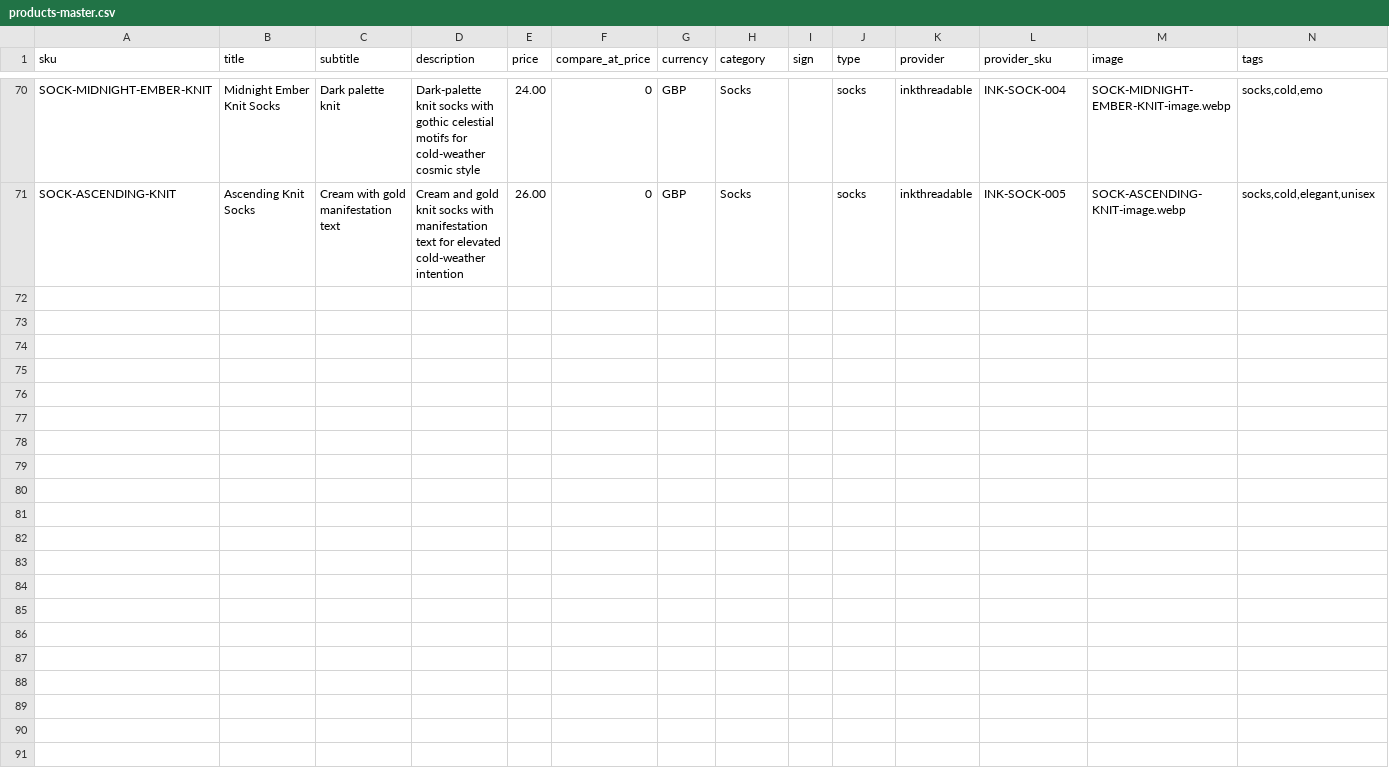
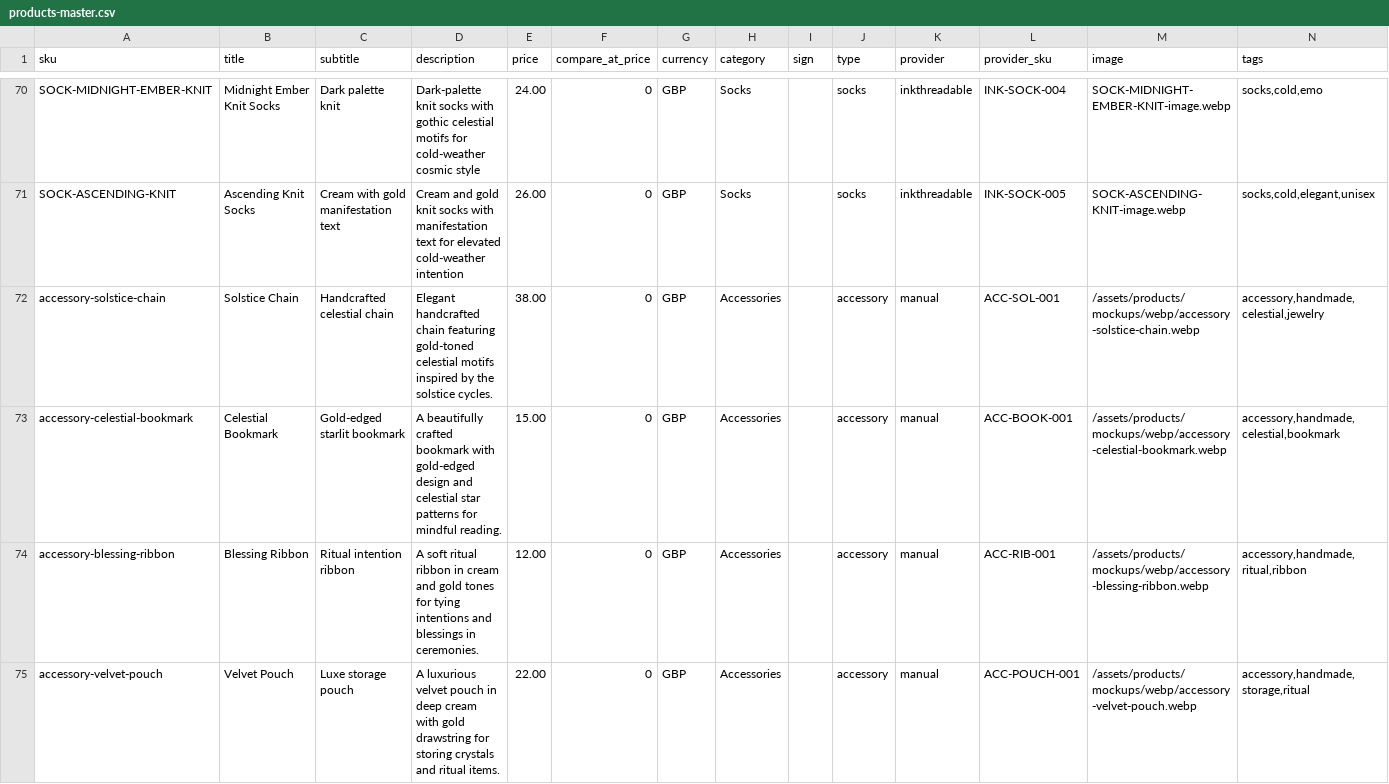
Before and after one commit to Lyrion1/lyrion-co-uk, a CSV file: data/products-master.csv, drawn as a sheet; only a part is shown, gaps mark what is left out; rows hold the shown columns only; the diff covers the shown part only; the diff names each change by its address in the sheet, - before the commit and + after, or states it on an @@ line.

```diff
--- a/data/products-master.csv
+++ b/data/products-master.csv
+row 72: accessory-solstice-chain | Solstice Chain | Handcrafted celestial chain | Elegant handcrafted chain featuring gold-toned celestial motifs inspired by the solstice cycles. | 38.00 | 0 | GBP | Accessories |  | accessory | manual | ACC-SOL-001 | /assets/products/mockups/webp/accessory-solstice-chain.webp | accessory,handmade,celestial,jewelry
+row 73: accessory-celestial-bookmark | Celestial Bookmark | Gold-edged starlit bookmark | A beautifully crafted bookmark with gold-edged design and celestial star patterns for mindful reading. | 15.00 | 0 | GBP | Accessories |  | accessory | manual | ACC-BOOK-001 | /assets/products/mockups/webp/accessory-celestial-bookmark.webp | accessory,handmade,celestial,bookmark
+row 74: accessory-blessing-ribbon | Blessing Ribbon | Ritual intention ribbon | A soft ritual ribbon in cream and gold tones for tying intentions and blessings in ceremonies. | 12.00 | 0 | GBP | Accessories |  | accessory | manual | ACC-RIB-001 | /assets/products/mockups/webp/accessory-blessing-ribbon.webp | accessory,handmade,ritual,ribbon
+row 75: accessory-velvet-pouch | Velvet Pouch | Luxe storage pouch | A luxurious velvet pouch in deep cream with gold drawstring for storing crystals and ritual items. | 22.00 | 0 | GBP | Accessories |  | accessory | manual | ACC-POUCH-001 | /assets/products/mockups/webp/accessory-velvet-pouch.webp | accessory,handmade,storage,ritual
```
Also changed, not shown: 9 added rows elsewhere in this file, 43 other files.
